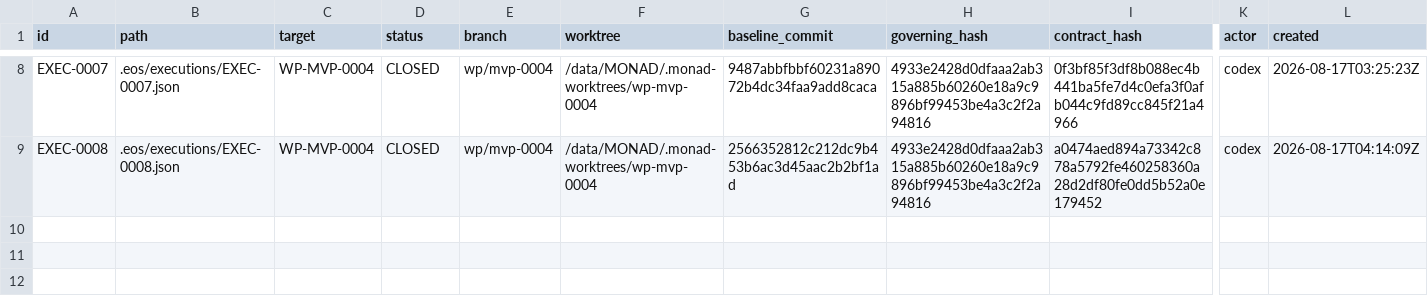
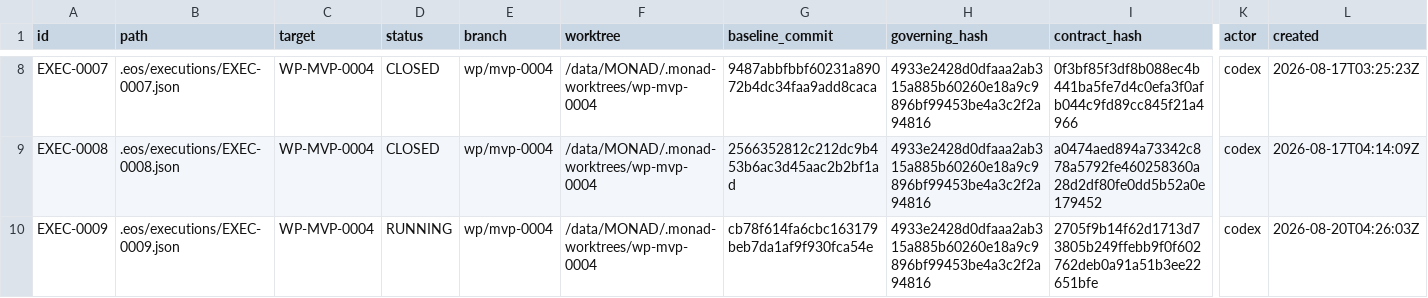
Before and after one commit to monad-framework/monad, a TSV file: .eos/executions.tsv, drawn as a sheet; only a part is shown, gaps mark what is left out; rows hold the shown columns only; the diff names each change by its address in the sheet, - before the commit and + after, or states it on an @@ line.

Commit message:
chore(eose): start corrective EXEC-0009

```diff
--- a/.eos/executions.tsv
+++ b/.eos/executions.tsv
+row 10: EXEC-0009 | .eos/executions/EXEC-0009.json | WP-MVP-0004 | RUNNING | wp/mvp-0004 | /data/MONAD/.monad-worktrees/wp-mvp-0004 | cb78f614fa6cbc163179beb7da1af9f930fca54e | 4933e2428d0dfaaa2ab315a885b60260e18a9c9896bf99453be4a3c2f2a94816 | 2705f9b14f62d1713d73805b249ffebb9f0f602762deb0a91a51b3ee22651bfe | codex | 2026-08-20T04:26:03Z
```
Also changed, not shown: 12 other files.
